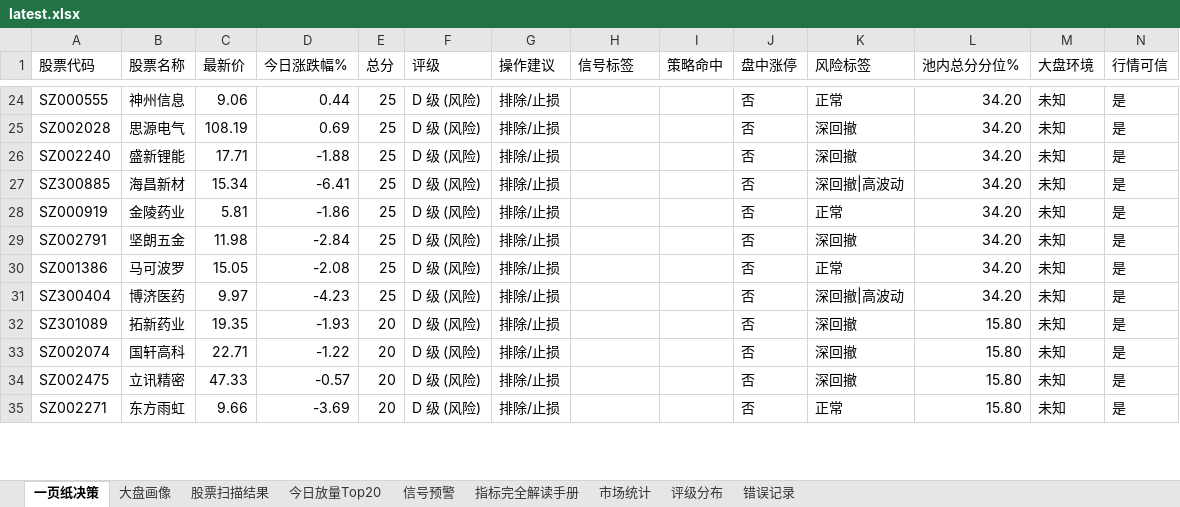
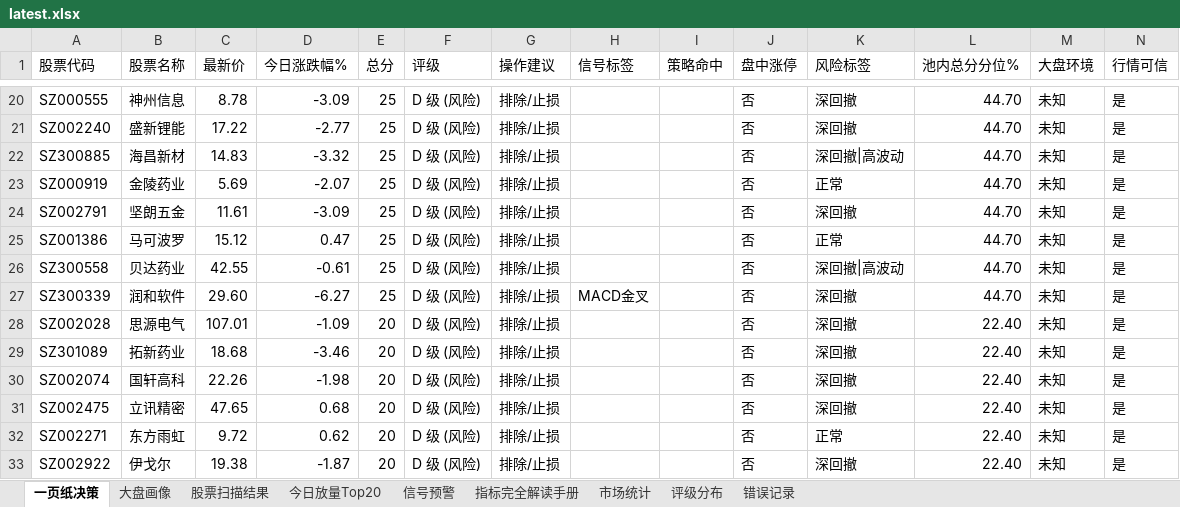
Before and after one commit to gaoyouxiaochao/stock-scanner-v79, an Excel workbook: results/latest.xlsx, sheet 一页纸决策, drawn as a sheet; only a part is shown, gaps mark what is left out; values as stored, in another font and other column widths than the file's, no cell formats; conditional formats not drawn; removed rows and columns are numbered as before the commit, all else as after; the diff covers the shown part only; the diff names each change by its address in the sheet, - before the commit and + after, or states it on an @@ line.

```diff
--- a/results/latest.xlsx (sheet 一页纸决策)
+++ b/results/latest.xlsx (sheet 一页纸决策)
-C20 (最新价): 9.06
+C20 (最新价): 8.78
-D20 (今日涨跌幅%): 0.44
+D20 (今日涨跌幅%): -3.09
-K20 (风险标签): 正常
+K20 (风险标签): 深回撤
-L20 (池内总分分位%): 34.20
+L20 (池内总分分位%): 44.70
-row 25: SZ002028 | 思源电气 | 108.19 | 0.69 | 25 | D 级 (风险) | 排除/止损 |  |  | 否 | 深回撤 | 34.20 | 未知 | 是
-C21 (最新价): 17.71
+C21 (最新价): 17.22
-D21 (今日涨跌幅%): -1.88
+D21 (今日涨跌幅%): -2.77
-L21:L26 (池内总分分位%): 34.20
+L21:L26 (池内总分分位%): 44.70
-C22 (最新价): 15.34
+C22 (最新价): 14.83
-D22 (今日涨跌幅%): -6.41
+D22 (今日涨跌幅%): -3.32
-C23 (最新价): 5.81
+C23 (最新价): 5.69
-D23 (今日涨跌幅%): -1.86
+D23 (今日涨跌幅%): -2.07
-C24 (最新价): 11.98
+C24 (最新价): 11.61
-D24 (今日涨跌幅%): -2.84
+D24 (今日涨跌幅%): -3.09
-C25 (最新价): 15.05
+C25 (最新价): 15.12
-D25 (今日涨跌幅%): -2.08
+D25 (今日涨跌幅%): 0.47
-A26 (股票代码): SZ300404
+A26 (股票代码): SZ300558
-B26 (股票名称): 博济医药
+B26 (股票名称): 贝达药业
-C26 (最新价): 9.97
+C26 (最新价): 42.55
-D26 (今日涨跌幅%): -4.23
+D26 (今日涨跌幅%): -0.61
+row 27: SZ300339 | 润和软件 | 29.60 | -6.27 | 25 | D 级 (风险) | 排除/止损 | MACD金叉 |  | 否 | 深回撤 | 44.70 | 未知 | 是
+row 28: SZ002028 | 思源电气 | 107.01 | -1.09 | 20 | D 级 (风险) | 排除/止损 |  |  | 否 | 深回撤 | 22.40 | 未知 | 是
-C29 (最新价): 19.35
+C29 (最新价): 18.68
-D29 (今日涨跌幅%): -1.93
+D29 (今日涨跌幅%): -3.46
-L29:L32 (池内总分分位%): 15.80
+L29:L32 (池内总分分位%): 22.40
-C30 (最新价): 22.71
+C30 (最新价): 22.26
-D30 (今日涨跌幅%): -1.22
+D30 (今日涨跌幅%): -1.98
-C31 (最新价): 47.33
+C31 (最新价): 47.65
-D31 (今日涨跌幅%): -0.57
+D31 (今日涨跌幅%): 0.68
-C32 (最新价): 9.66
+C32 (最新价): 9.72
-D32 (今日涨跌幅%): -3.69
+D32 (今日涨跌幅%): 0.62
+row 33: SZ002922 | 伊戈尔 | 19.38 | -1.87 | 20 | D 级 (风险) | 排除/止损 |  |  | 否 | 深回撤 | 22.40 | 未知 | 是
```
Also changed, not shown: 5 added rows, 7 removed rows and 70 edited cells elsewhere in this sheet, sheet 股票扫描结果, sheet 今日放量Top20, sheet 评级分布, cell formats, 1 other file.
